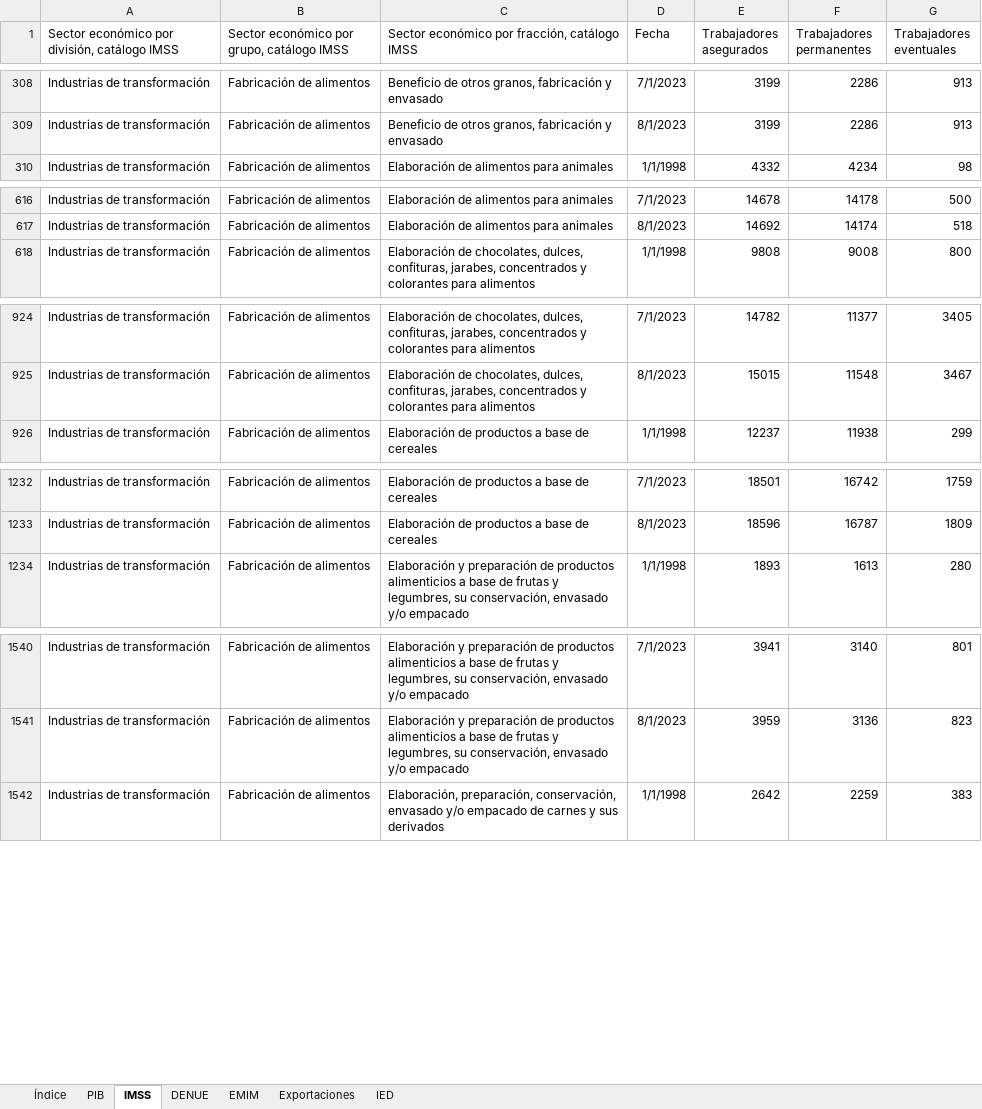
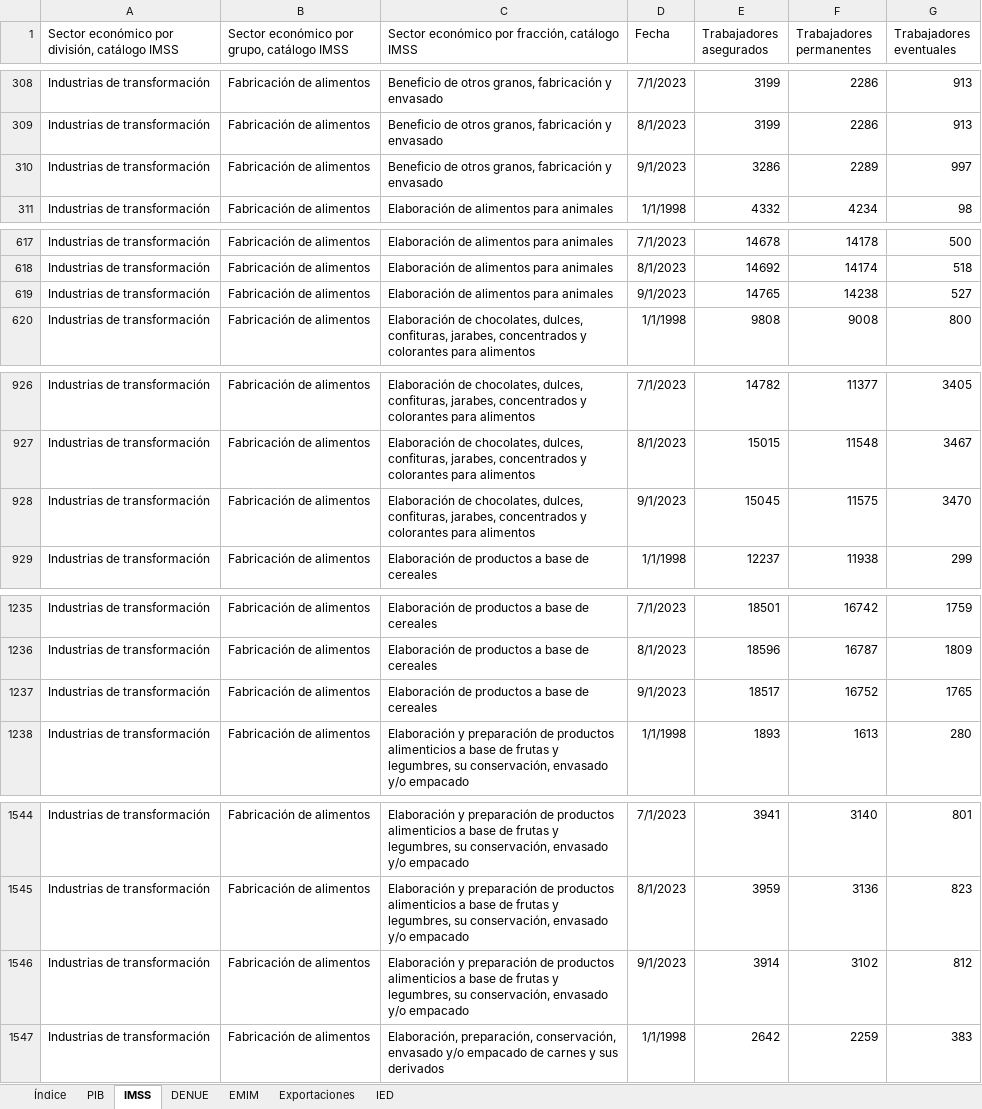
Before and after one commit to DIEEF/SEJ, an Excel workbook: sej_datos/BD_INDUSTRIA_ALIMENTARIA.xlsx, sheet IMSS, drawn as a sheet; only a part is shown, gaps mark what is left out; values as stored, in another font and other column widths than the file's, no borders; the diff covers the shown part only; the diff names each change by its address in the sheet, - before the commit and + after, or states it on an @@ line.

```diff
--- a/sej_datos/BD_INDUSTRIA_ALIMENTARIA.xlsx (sheet IMSS)
+++ b/sej_datos/BD_INDUSTRIA_ALIMENTARIA.xlsx (sheet IMSS)
+row 310: Industrias de transformación | Fabricación de alimentos | Beneficio de otros granos, fabricación y envasado | 9/1/2023 | 3286 | 2289 | 997
+row 619: Industrias de transformación | Fabricación de alimentos | Elaboración de alimentos para animales | 9/1/2023 | 14765 | 14238 | 527
+row 928: Industrias de transformación | Fabricación de alimentos | Elaboración de chocolates, dulces, confituras, jarabes, concentrados y colorantes para alimentos | 9/1/2023 | 15045 | 11575 | 3470
+row 1237: Industrias de transformación | Fabricación de alimentos | Elaboración de productos a base de cereales | 9/1/2023 | 18517 | 16752 | 1765
+row 1546: Industrias de transformación | Fabricación de alimentos | Elaboración y preparación de productos alimenticios a base de frutas y legumbres, su conservación, envasado y/o empacado | 9/1/2023 | 3914 | 3102 | 812
```
Also changed, not shown: 11 added rows elsewhere in this sheet, sheet Índice, sej_datos/BD_INDUSTRIA_BEBIDASYTABACO.xlsx, sej_datos/BD_INDUSTRIA_ELECTRONICA.xlsx, 19 other files.
